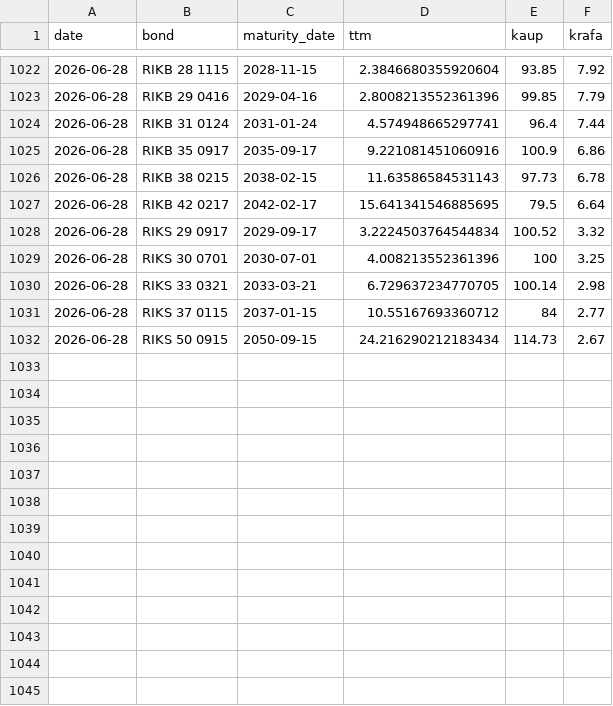
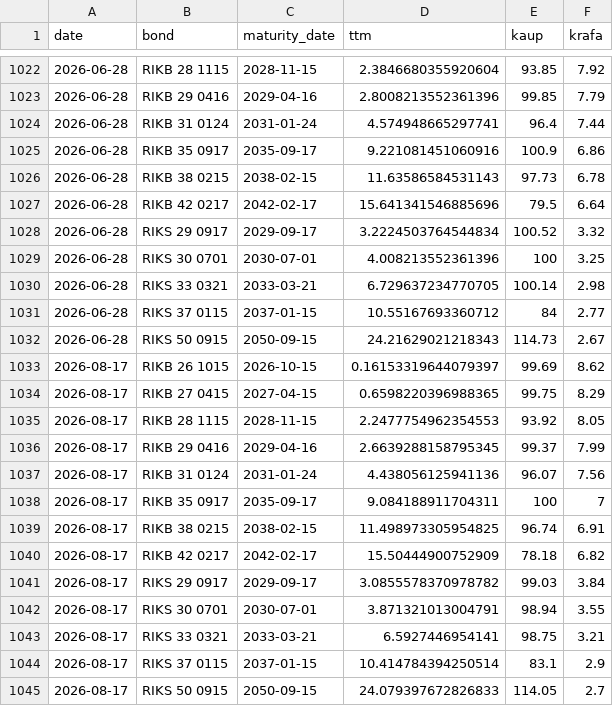
Before and after one commit to hagdeild/macro_dashboard, a CSV file: data/lanamal/bonds_daily.csv, drawn as a sheet; only a part is shown, gaps mark what is left out.

```diff
--- a/data/lanamal/bonds_daily.csv
+++ b/data/lanamal/bonds_daily.csv
@@ -1026,3 +1026,3 @@ date,bond,maturity_date,ttm,kaup,krafa
 2026-06-28,RIKB 38 0215,2038-02-15,11.63586584531143,97.73,6.78
-2026-06-28,RIKB 42 0217,2042-02-17,15.641341546885695,79.5,6.64
+2026-06-28,RIKB 42 0217,2042-02-17,15.641341546885696,79.5,6.64
 2026-06-28,RIKS 29 0917,2029-09-17,3.2224503764544834,100.52,3.32
@@ -1031,2 +1031,15 @@ date,bond,maturity_date,ttm,kaup,krafa
 2026-06-28,RIKS 37 0115,2037-01-15,10.55167693360712,84,2.77
-2026-06-28,RIKS 50 0915,2050-09-15,24.216290212183434,114.73,2.67
+2026-06-28,RIKS 50 0915,2050-09-15,24.21629021218343,114.73,2.67
+2026-08-17,RIKB 26 1015,2026-10-15,0.16153319644079397,99.69,8.62
+2026-08-17,RIKB 27 0415,2027-04-15,0.6598220396988365,99.75,8.29
+2026-08-17,RIKB 28 1115,2028-11-15,2.2477754962354553,93.92,8.05
+2026-08-17,RIKB 29 0416,2029-04-16,2.6639288158795345,99.37,7.99
+2026-08-17,RIKB 31 0124,2031-01-24,4.438056125941136,96.07,7.56
+2026-08-17,RIKB 35 0917,2035-09-17,9.084188911704311,100,7
+2026-08-17,RIKB 38 0215,2038-02-15,11.498973305954825,96.74,6.91
+2026-08-17,RIKB 42 0217,2042-02-17,15.50444900752909,78.18,6.82
+2026-08-17,RIKS 29 0917,2029-09-17,3.0855578370978782,99.03,3.84
+2026-08-17,RIKS 30 0701,2030-07-01,3.871321013004791,98.94,3.55
+2026-08-17,RIKS 33 0321,2033-03-21,6.5927446954141,98.75,3.21
+2026-08-17,RIKS 37 0115,2037-01-15,10.414784394250514,83.1,2.9
+2026-08-17,RIKS 50 0915,2050-09-15,24.079397672826833,114.05,2.7
```
Also changed, not shown: data/gengisvisitala.csv, data/krafa.csv, 2 other files.
